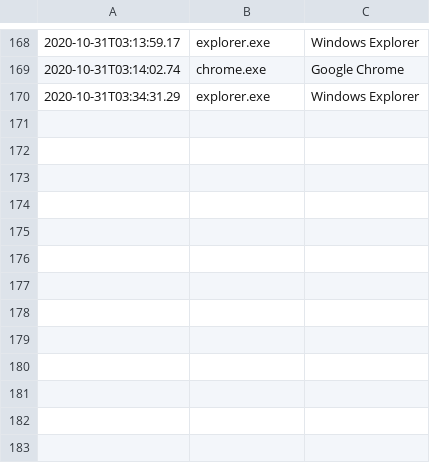
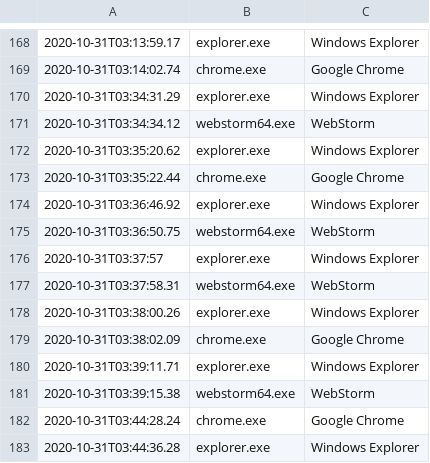
Before and after one commit to gfanou/JS_Class3_FG, a CSV file: AppData/Local/Lenovo/ImController/PluginData/LenovoDeviceMetricsPlugin/AppUsageMonitor/ForegroundAppUsage.csv, drawn as a sheet; only a part is shown, gaps mark what is left out; the diff names each change by its address in the sheet, - before the commit and + after, or states it on an @@ line.

```diff
--- a/AppData/Local/Lenovo/ImController/PluginData/LenovoDeviceMetricsPlugin/AppUsageMonitor/ForegroundAppUsage.csv
+++ b/AppData/Local/Lenovo/ImController/PluginData/LenovoDeviceMetricsPlugin/AppUsageMonitor/ForegroundAppUsage.csv
+row 171: 2020-10-31T03:34:34.12 | webstorm64.exe | WebStorm
+row 172: 2020-10-31T03:35:20.62 | explorer.exe | Windows Explorer
+row 173: 2020-10-31T03:35:22.44 | chrome.exe | Google Chrome
+row 174: 2020-10-31T03:36:46.92 | explorer.exe | Windows Explorer
+row 175: 2020-10-31T03:36:50.75 | webstorm64.exe | WebStorm
+row 176: 2020-10-31T03:37:57 | explorer.exe | Windows Explorer
+row 177: 2020-10-31T03:37:58.31 | webstorm64.exe | WebStorm
+row 178: 2020-10-31T03:38:00.26 | explorer.exe | Windows Explorer
+row 179: 2020-10-31T03:38:02.09 | chrome.exe | Google Chrome
+row 180: 2020-10-31T03:39:11.71 | explorer.exe | Windows Explorer
+row 181: 2020-10-31T03:39:15.38 | webstorm64.exe | WebStorm
+row 182: 2020-10-31T03:44:28.24 | chrome.exe | Google Chrome
+row 183: 2020-10-31T03:44:36.28 | explorer.exe | Windows Explorer
```
Also changed, not shown: 3 other files.
